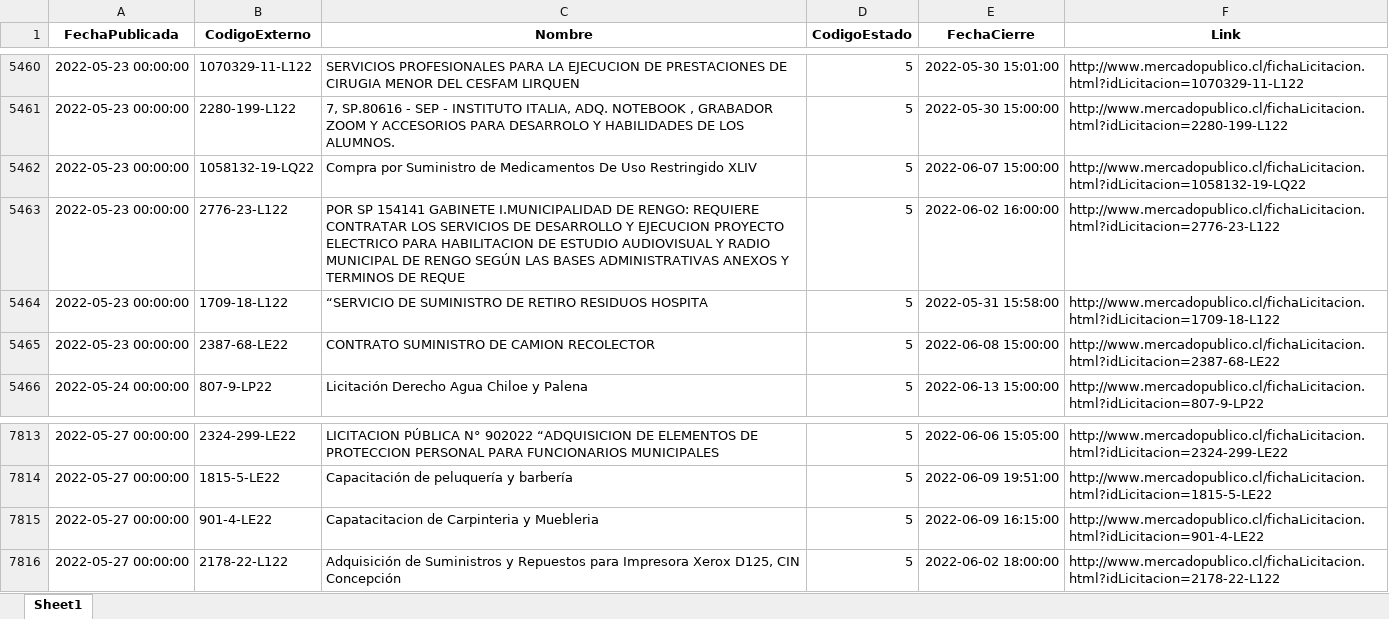
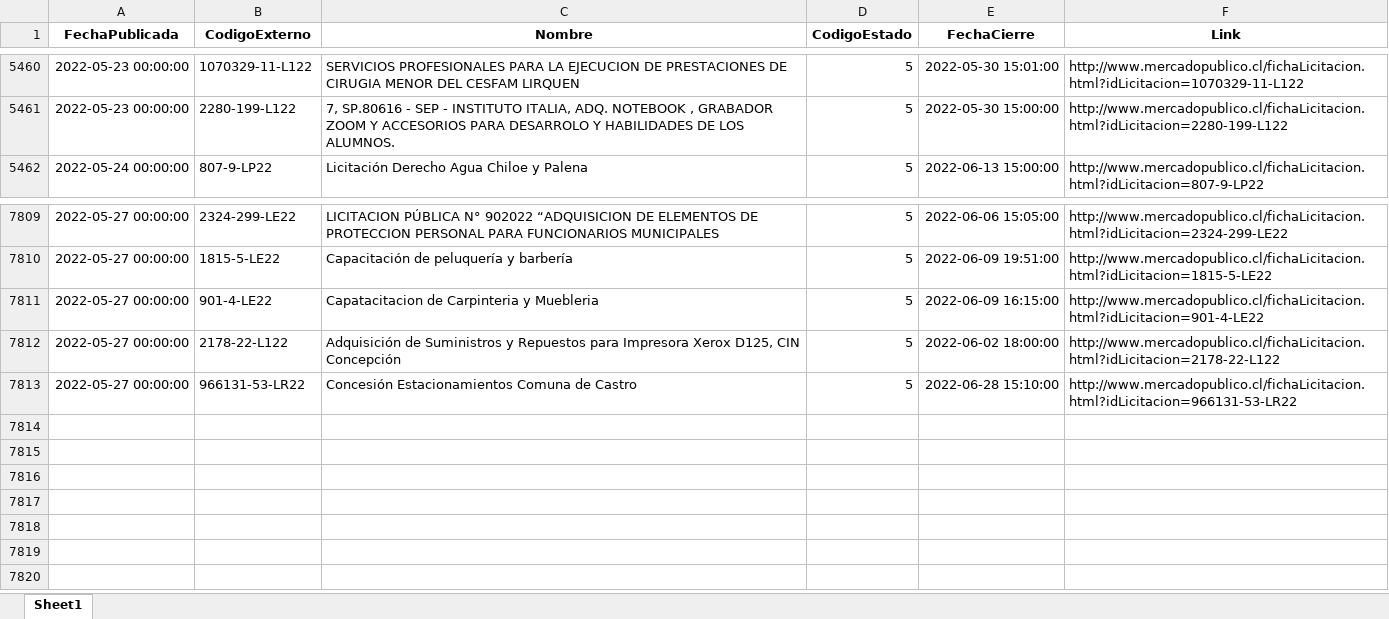
Before and after one commit to Sud-Austral/ACTION_LICITACION, an Excel workbook: licitaciones_publicadas_2019.xlsx, sheet Sheet1, drawn as a sheet; only a part is shown, gaps mark what is left out; values as stored, in another font and other column widths than the file's, no borders; removed rows and columns are numbered as before the commit, all else as after; the diff names each change by its address in the sheet, - before the commit and + after, or states it on an @@ line.

```diff
--- a/licitaciones_publicadas_2019.xlsx (sheet Sheet1)
+++ b/licitaciones_publicadas_2019.xlsx (sheet Sheet1)
-row 5462: 2022-05-23 00:00:00 | 1058132-19-LQ22 | Compra por Suministro de Medicamentos De Uso Restringido XLIV | 5 | 2022-06-07 15:00:00 | http://www.mercadopublico.cl/fichaLicitacion.html?idLicitacion=1058132-19-LQ22
-row 5463: 2022-05-23 00:00:00 | 2776-23-L122 | POR SP 154141 GABINETE I.MUNICIPALIDAD DE RENGO: REQUIERE CONTRATAR LOS SERVICIOS DE DESARROLLO Y EJECUCION PROYECTO ELECTRICO PARA HABILITACION DE ESTUDIO AUDIOVISUAL Y RADIO MUNICIPAL DE RENGO SEGÚN LAS BASES ADMINISTRATIVAS ANEXOS Y TERMINOS DE REQUE | 5 | 2022-06-02 16:00:00 | http://www.mercadopublico.cl/fichaLicitacion.html?idLicitacion=2776-23-L122
-row 5464: 2022-05-23 00:00:00 | 1709-18-L122 | “SERVICIO DE SUMINISTRO DE RETIRO RESIDUOS HOSPITA | 5 | 2022-05-31 15:58:00 | http://www.mercadopublico.cl/fichaLicitacion.html?idLicitacion=1709-18-L122
-row 5465: 2022-05-23 00:00:00 | 2387-68-LE22 | CONTRATO SUMINISTRO DE CAMION RECOLECTOR | 5 | 2022-06-08 15:00:00 | http://www.mercadopublico.cl/fichaLicitacion.html?idLicitacion=2387-68-LE22
+row 7813: 2022-05-27 00:00:00 | 966131-53-LR22 | Concesión Estacionamientos Comuna de Castro | 5 | 2022-06-28 15:10:00 | http://www.mercadopublico.cl/fichaLicitacion.html?idLicitacion=966131-53-LR22
```
Also changed, not shown: 1 other file.
